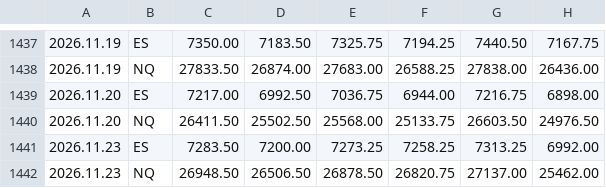
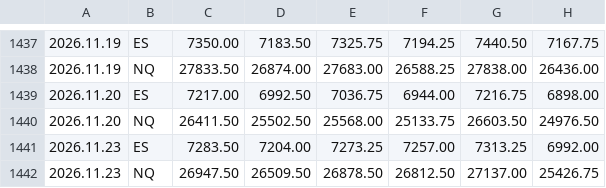
Before and after one commit to sajjawatl-droid/breakin-levels, a CSV file: levels.csv, drawn as a sheet; only a part is shown, gaps mark what is left out.

Commit message:
levels 2026-11-24

```diff
--- a/levels.csv
+++ b/levels.csv
@@ -1440,3 +1440,3 @@
 2026.11.20,NQ,26411.50,25502.50,25568.00,25133.75,26603.50,24976.50
-2026.11.23,ES,7283.50,7200.00,7273.25,7258.25,7313.25,6992.00
-2026.11.23,NQ,26948.50,26506.50,26878.50,26820.75,27137.00,25462.00
+2026.11.23,ES,7283.50,7204.00,7273.25,7257.00,7313.25,6992.00
+2026.11.23,NQ,26947.50,26509.50,26878.50,26812.50,27137.00,25426.75
```
